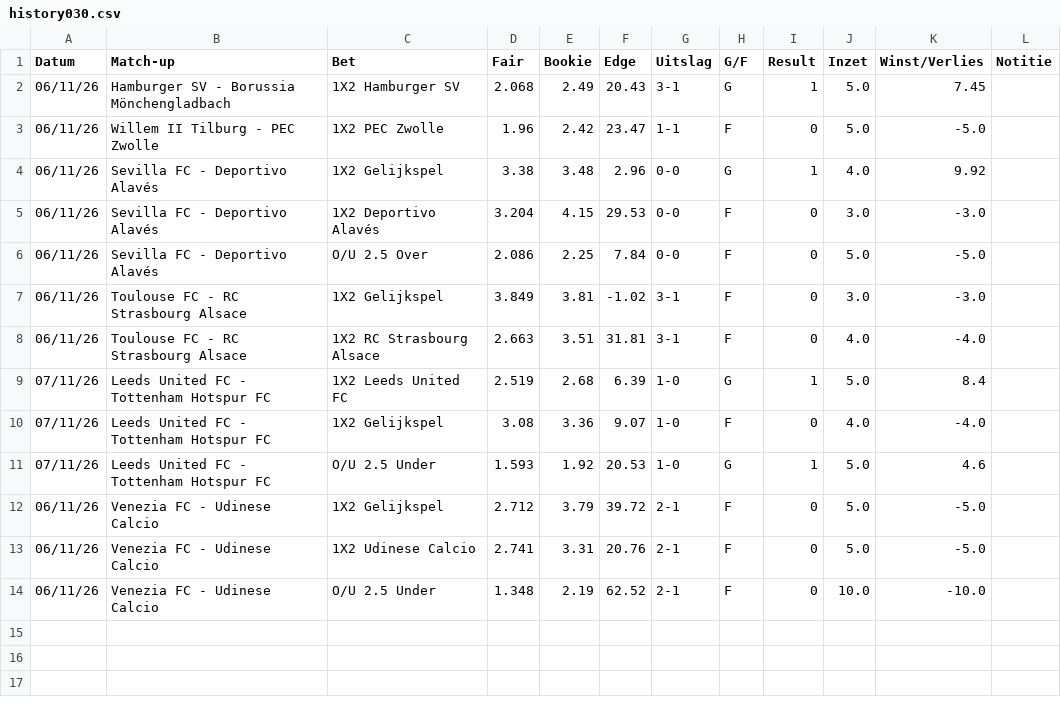
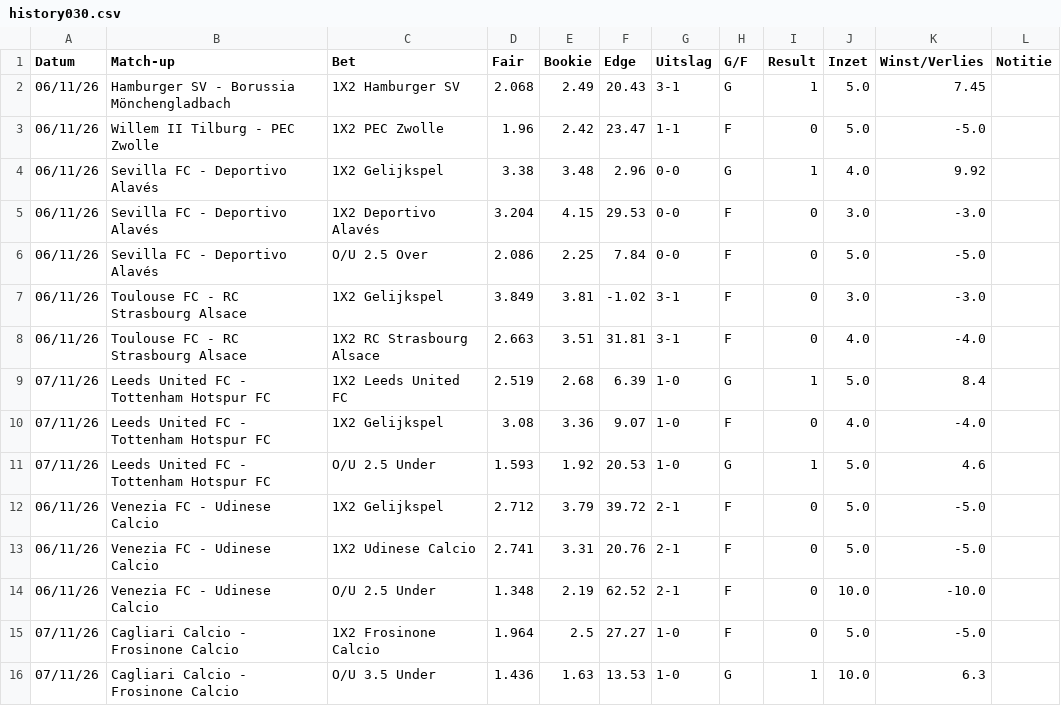
Before and after one commit to Player87887/Johnsballiebets, a CSV file: picks/history030.csv, drawn as a sheet; the diff names each change by its address in the sheet, - before the commit and + after, or states it on an @@ line.

Commit message:
Picks: history030.csv bijgewerkt

```diff
--- a/picks/history030.csv
+++ b/picks/history030.csv
+row 15: 07/11/26 | Cagliari Calcio - Frosinone Calcio | 1X2 Frosinone Calcio | 1.964 | 2.5 | 27.27 | 1-0 | F | 0 | 5.0 | -5.0
+row 16: 07/11/26 | Cagliari Calcio - Frosinone Calcio | O/U 3.5 Under | 1.436 | 1.63 | 13.53 | 1-0 | G | 1 | 10.0 | 6.3
```
